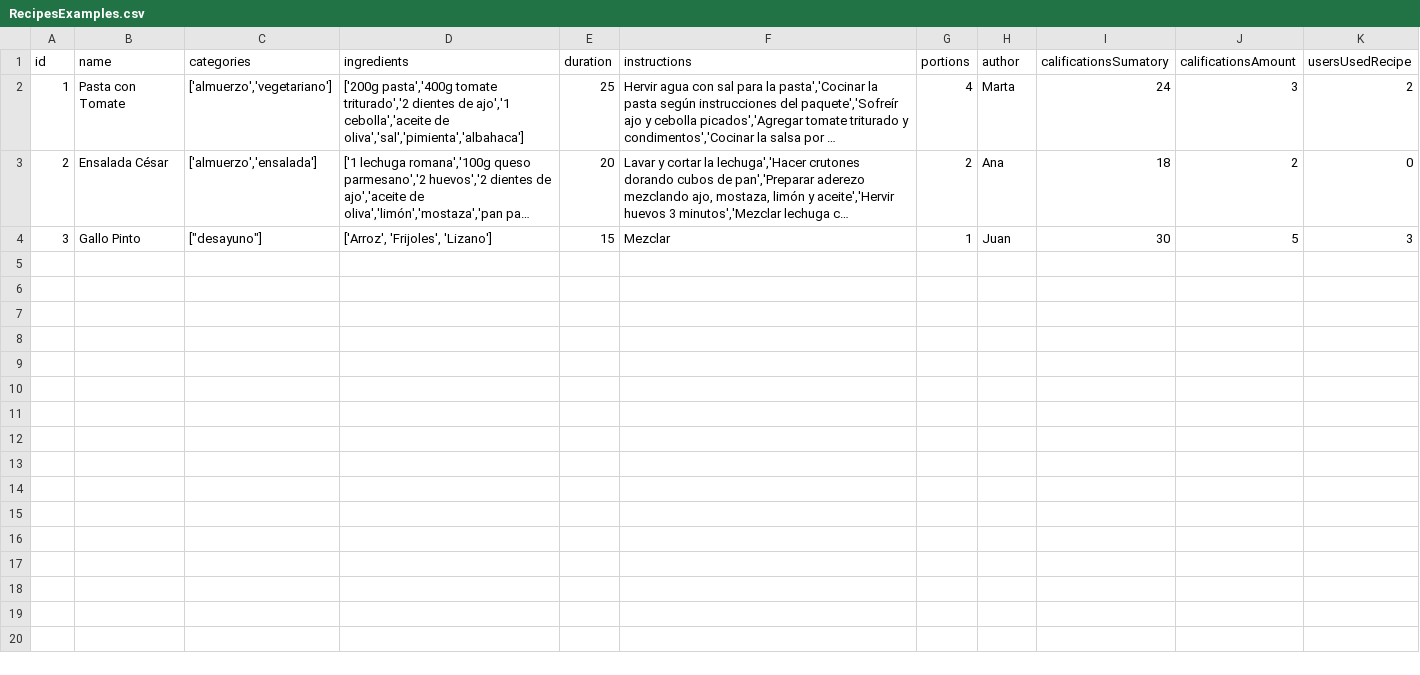
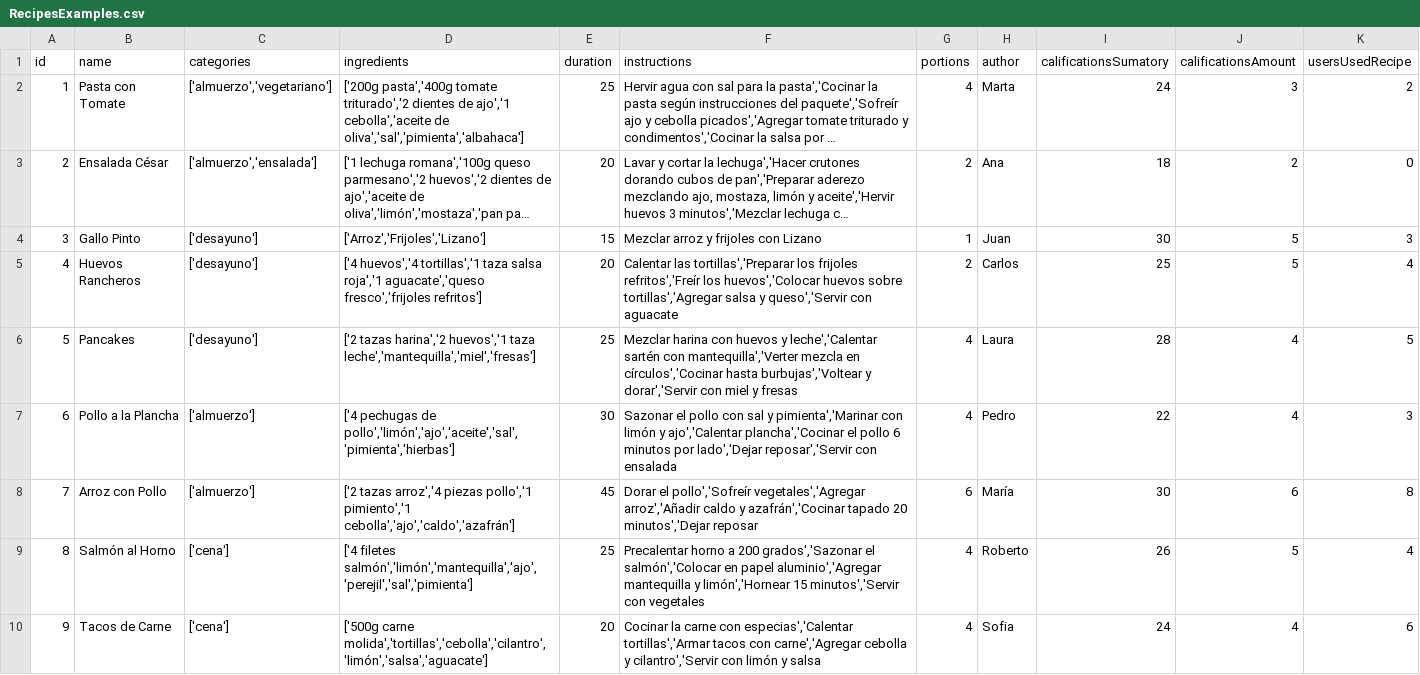
Before and after one commit to dsalazar-lectures/CI0136-II-2025-final-project, a CSV file: src/Database/Recipes/RecipesExamples.csv, drawn as a sheet; only a part is shown; long unchanged cells end in …; the diff covers the shown part only; the diff names each change by its address in the sheet, - before the commit and + after, or states it on an @@ line.

Commit message:
Enhance menu generation tests with detailed mock recipes and validation for missing categories

```diff
--- a/src/Database/Recipes/RecipesExamples.csv
+++ b/src/Database/Recipes/RecipesExamples.csv
-C4 (categories): ["desayuno"]
+C4 (categories): ['desayuno']
-D4 (ingredients): ['Arroz', 'Frijoles', 'Lizano']
+D4 (ingredients): ['Arroz','Frijoles','Lizano']
-F4 (instructions): Mezclar
+F4 (instructions): Mezclar arroz y frijoles con Lizano
+row 5: 4 | Huevos Rancheros | ['desayuno'] | ['4 huevos','4 tortillas','1 taza salsa roja','1 aguacate','queso fresco','frijoles refritos'] | 20 | Calentar las tortillas','Preparar los frijoles refritos','Freír los huevos','Colocar huevos sobre tortillas','Agregar salsa y queso','Servir con aguacate | 2 | Carlos | 25 | 5 | 4
+row 6: 5 | Pancakes | ['desayuno'] | ['2 tazas harina','2 huevos','1 taza leche','mantequilla','miel','fresas'] | 25 | Mezclar harina con huevos y leche','Calentar sartén con mantequilla','Verter mezcla en círculos','Cocinar hasta burbujas','Voltear y dorar','Servir con miel y fresas | 4 | Laura | 28 | 4 | 5
+row 7: 6 | Pollo a la Plancha | ['almuerzo'] | ['4 pechugas de pollo','limón','ajo','aceite','sal','pimienta','hierbas'] | 30 | Sazonar el pollo con sal y pimienta','Marinar con limón y ajo','Calentar plancha','Cocinar el pollo 6 minutos por lado','Dejar reposar','Servir con ensalada | 4 | Pedro | 22 | 4 | 3
+row 8: 7 | Arroz con Pollo | ['almuerzo'] | ['2 tazas arroz','4 piezas pollo','1 pimiento','1 cebolla','ajo','caldo','azafrán'] | 45 | Dorar el pollo','Sofreír vegetales','Agregar arroz','Añadir caldo y azafrán','Cocinar tapado 20 minutos','Dejar reposar | 6 | María | 30 | 6 | 8
+row 9: 8 | Salmón al Horno | ['cena'] | ['4 filetes salmón','limón','mantequilla','ajo','perejil','sal','pimienta'] | 25 | Precalentar horno a 200 grados','Sazonar el salmón','Colocar en papel aluminio','Agregar mantequilla y limón','Hornear 15 minutos','Servir con vegetales | 4 | Roberto | 26 | 5 | 4
+row 10: 9 | Tacos de Carne | ['cena'] | ['500g carne molida','tortillas','cebolla','cilantro','limón','salsa','aguacate'] | 20 | Cocinar la carne con especias','Calentar tortillas','Armar tacos con carne','Agregar cebolla y cilantro','Servir con limón y salsa | 4 | Sofia | 24 | 4 | 6
```
Also changed, not shown: 6 added rows elsewhere in this file, 1 other file.
